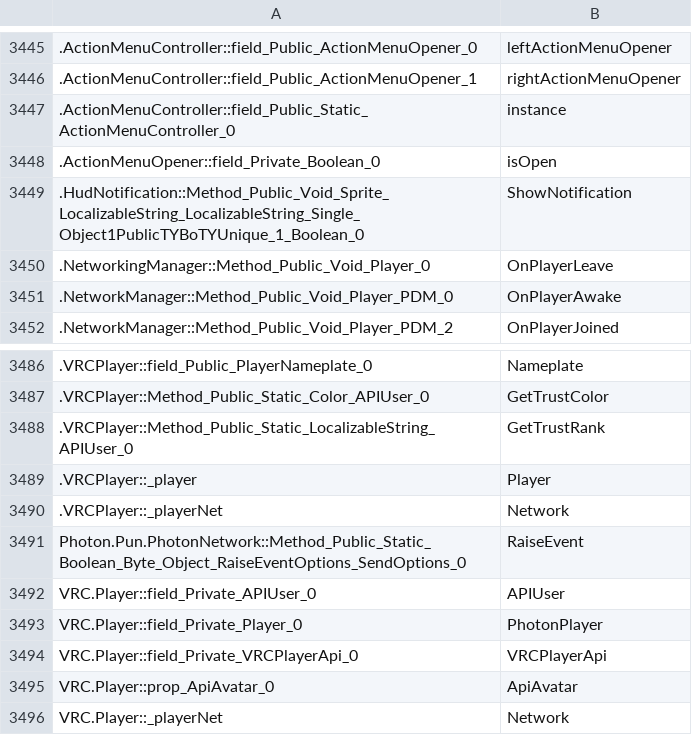
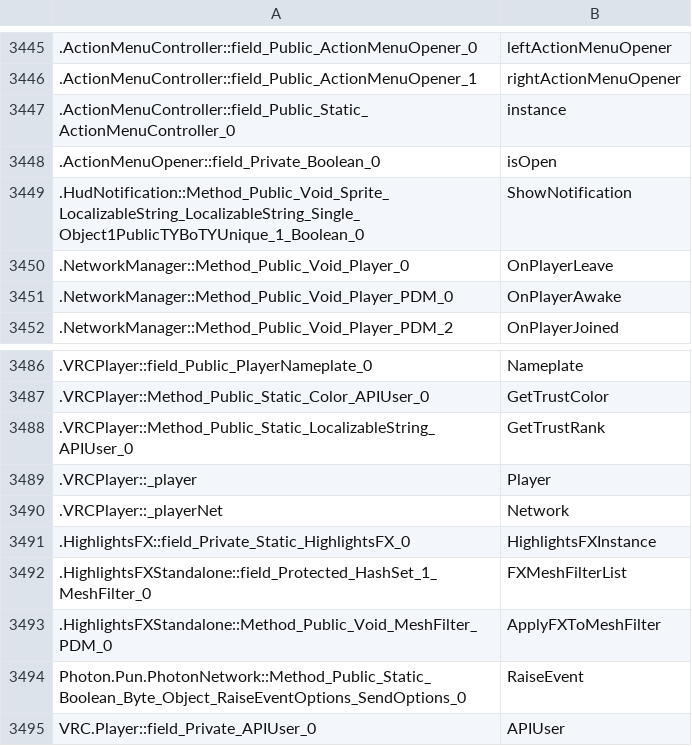
Before and after one commit to furrychiefkeef/VRChat-Deob, a CSV file: DeobfuscationMap.csv, drawn as a sheet; only a part is shown, gaps mark what is left out; the shorter side is filled out with more unchanged rows; the diff names each change by its address in the sheet, - before the commit and + after, or states it on an @@ line.

Commit message:
Added Highlight and fixed OnPlayerLeave

```diff
--- a/DeobfuscationMap.csv
+++ b/DeobfuscationMap.csv
-A3450: .NetworkingManager::Method_Public_Void_Player_0
+A3450: .NetworkManager::Method_Public_Void_Player_0
+row 3491: .HighlightsFX::field_Private_Static_HighlightsFX_0 | HighlightsFXInstance
+row 3492: .HighlightsFXStandalone::field_Protected_HashSet_1_MeshFilter_0 | FXMeshFilterList
+row 3493: .HighlightsFXStandalone::Method_Public_Void_MeshFilter_PDM_0 | ApplyFXToMeshFilter
```
Also changed, not shown: 1 other file.
